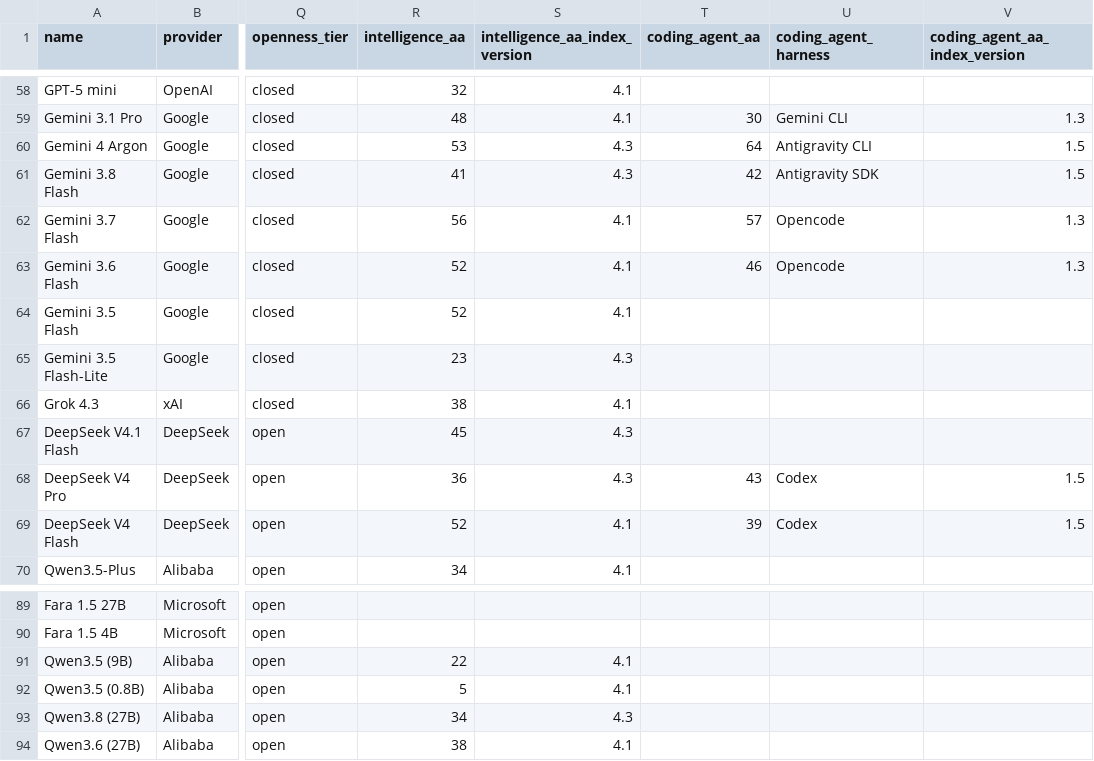
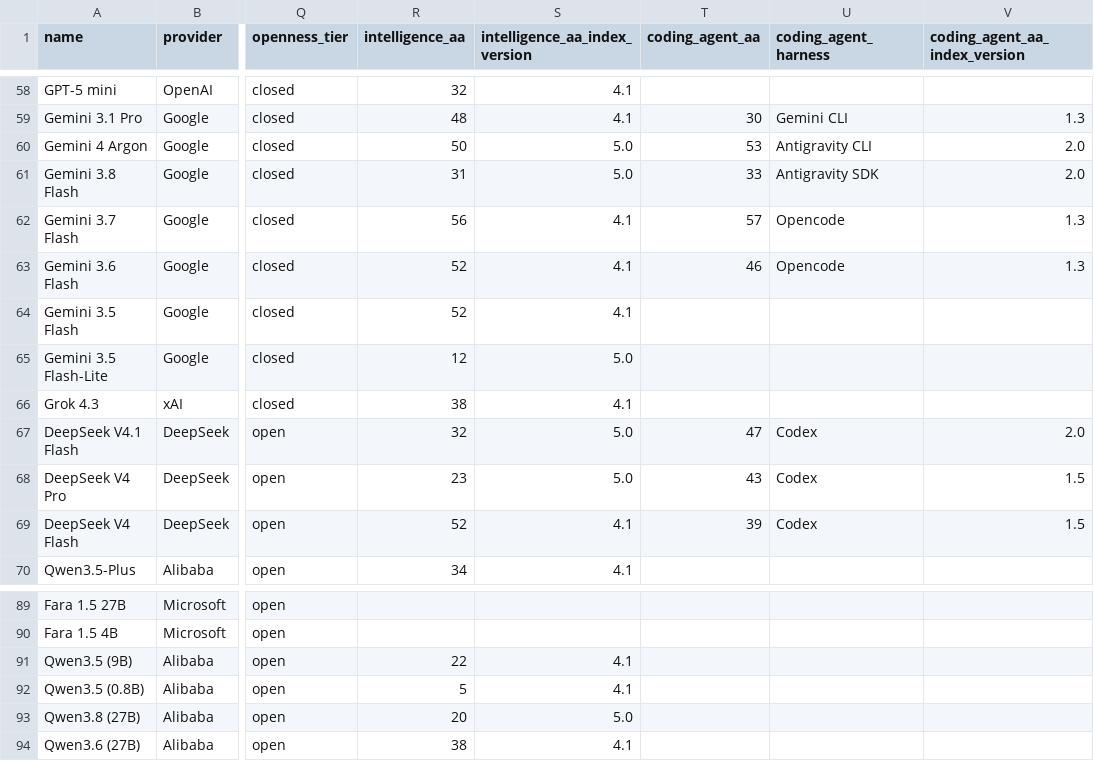
Before and after one commit to jvel07/frontier-models-table, a CSV file: public/data/models.csv, drawn as a sheet; only a part is shown, gaps mark what is left out; the diff covers the shown part only; the diff names each change by its address in the sheet, - before the commit and + after, or states it on an @@ line.

```diff
--- a/public/data/models.csv
+++ b/public/data/models.csv
-R60 (intelligence_aa): 53
+R60 (intelligence_aa): 50
-S60:S61 (intelligence_aa_index_version): 4.3
+S60:S61 (intelligence_aa_index_version): 5.0
-T60 (coding_agent_aa): 64
+T60 (coding_agent_aa): 53
-V60:V61 (coding_agent_aa_index_version): 1.5
+V60:V61 (coding_agent_aa_index_version): 2.0
-R61 (intelligence_aa): 41
+R61 (intelligence_aa): 31
-T61 (coding_agent_aa): 42
+T61 (coding_agent_aa): 33
-R65 (intelligence_aa): 23
+R65 (intelligence_aa): 12
-S65 (intelligence_aa_index_version): 4.3
+S65 (intelligence_aa_index_version): 5.0
-R67 (intelligence_aa): 45
+R67 (intelligence_aa): 32
-S67:S68 (intelligence_aa_index_version): 4.3
+S67:S68 (intelligence_aa_index_version): 5.0
-T67 (coding_agent_aa): (empty)
+T67 (coding_agent_aa): 47
-U67 (coding_agent_harness): (empty)
+U67 (coding_agent_harness): Codex
-V67 (coding_agent_aa_index_version): (empty)
+V67 (coding_agent_aa_index_version): 2.0
-R68 (intelligence_aa): 36
+R68 (intelligence_aa): 23
-R93 (intelligence_aa): 34
+R93 (intelligence_aa): 20
-S93 (intelligence_aa_index_version): 4.3
+S93 (intelligence_aa_index_version): 5.0
```
Also changed, not shown: 75 edited cells elsewhere in this file, 8 other files.
